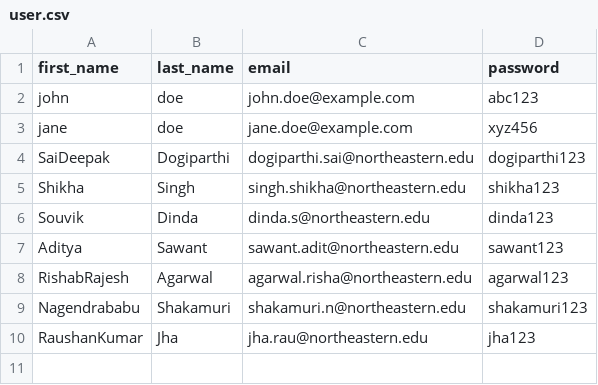
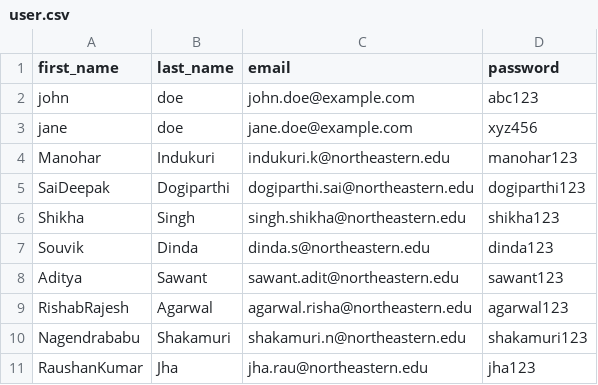
Before and after one commit to Manuindukuri/webapp, a CSV file: user.csv, drawn as a sheet; the diff names each change by its address in the sheet, - before the commit and + after, or states it on an @@ line.

Commit message:
Fix(users):Add users

```diff
--- a/user.csv
+++ b/user.csv
+row 4: Manohar | Indukuri | indukuri.k@northeastern.edu | manohar123
```
